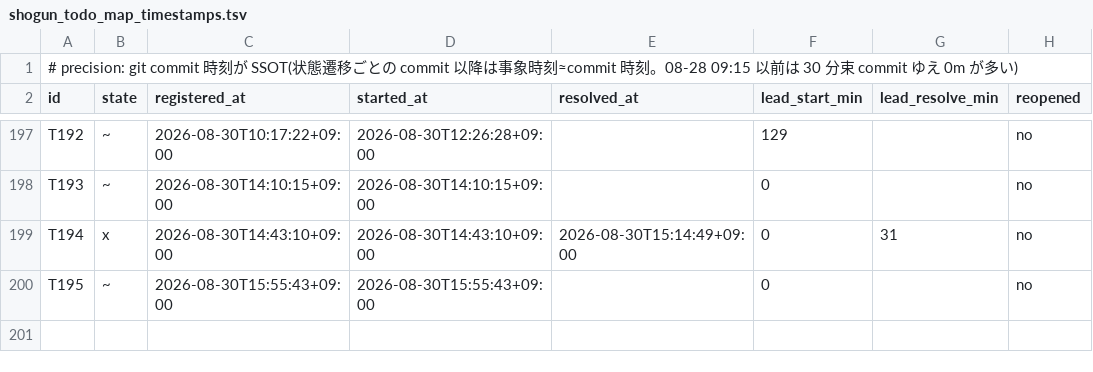
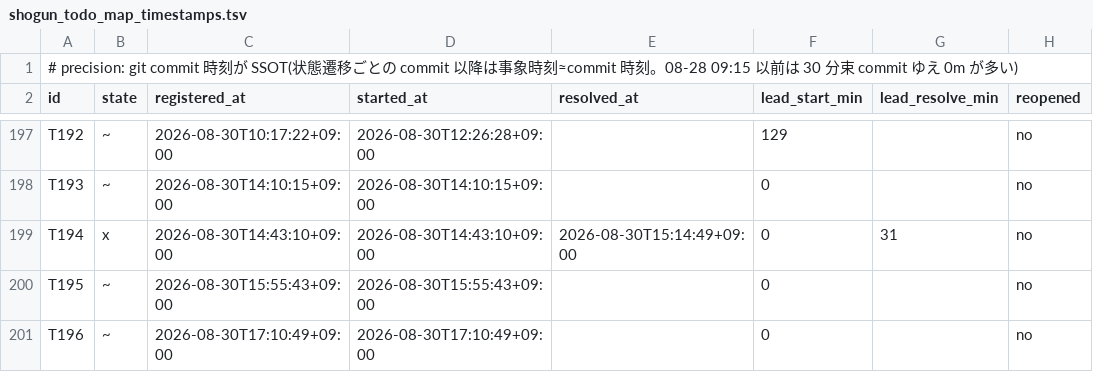
Before and after one commit to simokitafresh/multi-agent-shogun, a TSV file: queue/shogun_todo_map_timestamps.tsv, drawn as a sheet; only a part is shown, gaps mark what is left out; the diff names each change by its address in the sheet, - before the commit and + after, or states it on an @@ line.

```diff
--- a/queue/shogun_todo_map_timestamps.tsv
+++ b/queue/shogun_todo_map_timestamps.tsv
+row 201: T196 | ~ | 2026-08-30T17:10:49+09:00 | 2026-08-30T17:10:49+09:00 |  | 0 |  | no
```
Also changed, not shown: 2 other files.
